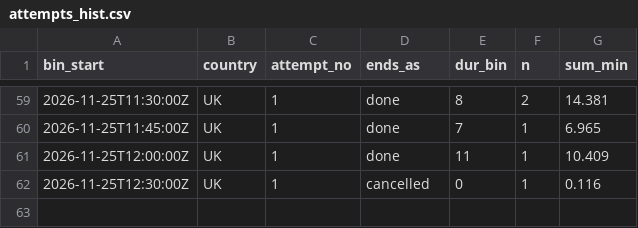
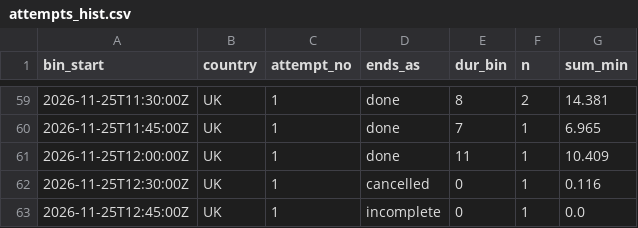
Before and after one commit to btrantruong/preferfeed-status, a CSV file: data/attempts_hist.csv, drawn as a sheet; only a part is shown, gaps mark what is left out.

```diff
--- a/data/attempts_hist.csv
+++ b/data/attempts_hist.csv
@@ -62 +62,2 @@ bin_start,country,attempt_no,ends_as,dur_bin,n,sum_min
 2026-11-25T12:30:00Z,UK,1,cancelled,0,1,0.116
+2026-11-25T12:45:00Z,UK,1,incomplete,0,1,0.0
```
Also changed, not shown: data/active.csv, data/session_state.csv, 6 other files.
